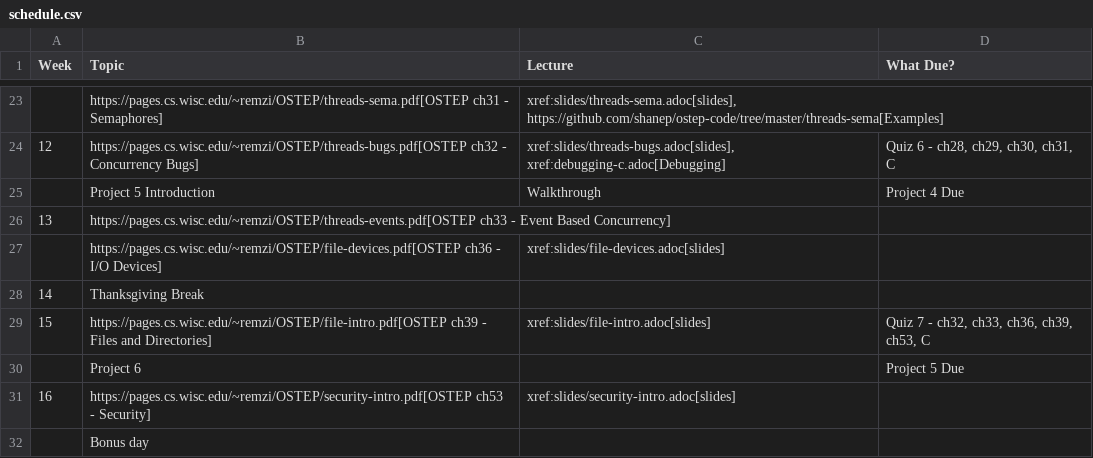
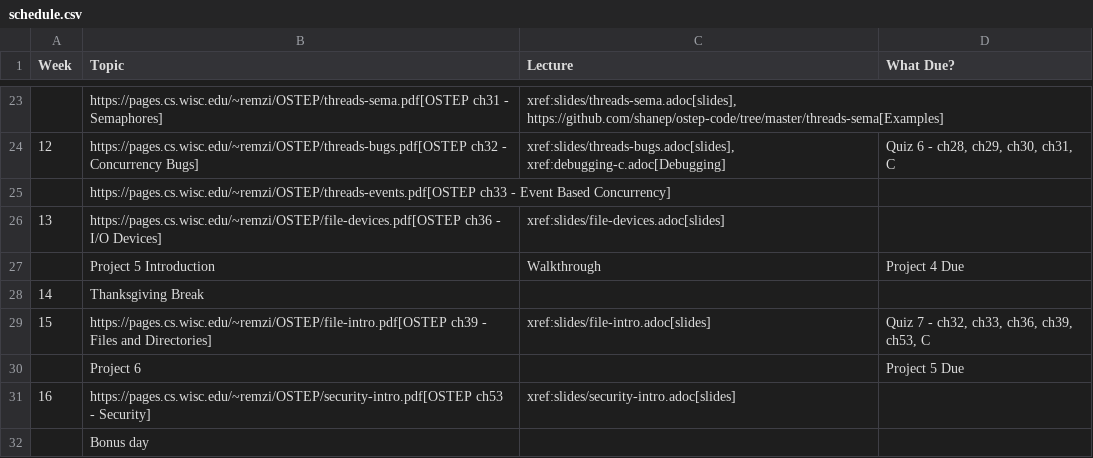
Before and after one commit to shanep/shanep.github.io, a CSV file: src/cs452/schedule.csv, drawn as a sheet; only a part is shown, gaps mark what is left out; removed rows and columns are numbered as before the commit, all else as after; the diff names each change by its address in the sheet, - before the commit and + after, or states it on an @@ line.

Commit message:
fixed schedule

```diff
--- a/src/cs452/schedule.csv
+++ b/src/cs452/schedule.csv
+row 25:  | https://pages.cs.wisc.edu/~remzi/OSTEP/threads-events.pdf[OSTEP ch33 - Event Based Concurrency]
+row 26: 13 | https://pages.cs.wisc.edu/~remzi/OSTEP/file-devices.pdf[OSTEP ch36 - I/O Devices] | xref:slides/file-devices.adoc[slides]
-row 26: 13 | https://pages.cs.wisc.edu/~remzi/OSTEP/threads-events.pdf[OSTEP ch33 - Event Based Concurrency]
-row 27:  | https://pages.cs.wisc.edu/~remzi/OSTEP/file-devices.pdf[OSTEP ch36 - I/O Devices] | xref:slides/file-devices.adoc[slides]
```
